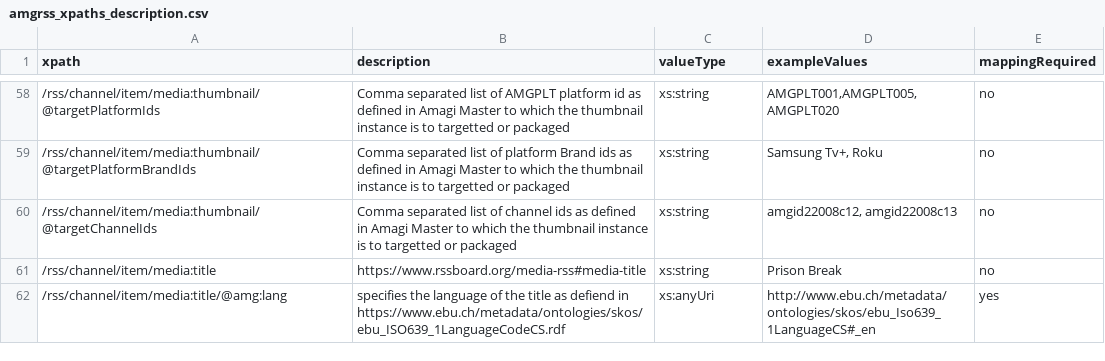
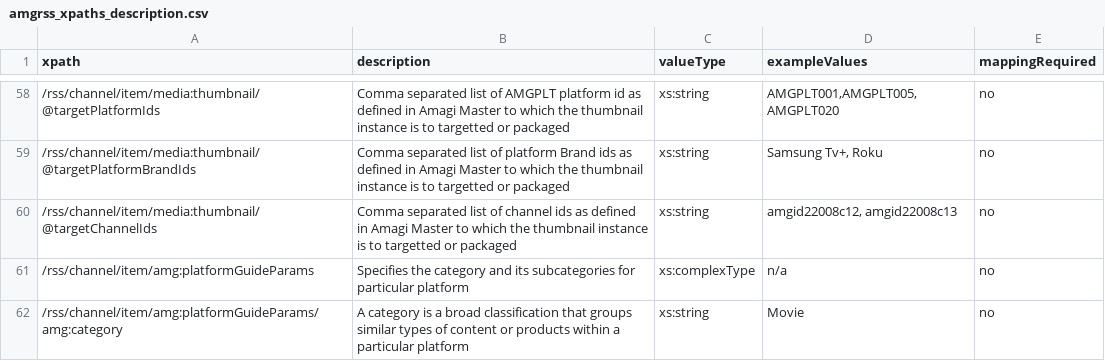
Before and after one commit to amagimedia/metadata, a CSV file: amgrss_schemas/amgrss_xpaths_description.csv, drawn as a sheet; only a part is shown, gaps mark what is left out; the shorter side is filled out with more unchanged rows; the diff covers the shown part only; the diff names each change by its address in the sheet, - before the commit and + after, or states it on an @@ line.

Commit message:
Add platform guide params to amgrss - platform guide params will contain category, subcategory and   platform_id

```diff
--- a/amgrss_schemas/amgrss_xpaths_description.csv
+++ b/amgrss_schemas/amgrss_xpaths_description.csv
+row 61: /rss/channel/item/amg:platformGuideParams | Specifies the category and its subcategories for particular platform | xs:complexType | n/a | no
+row 62: /rss/channel/item/amg:platformGuideParams/amg:category | A category is a broad classification that groups similar types of content or products within a particular platform | xs:string | Movie | no
```
Also changed, not shown: 10 added rows elsewhere in this file, 1 other file.
